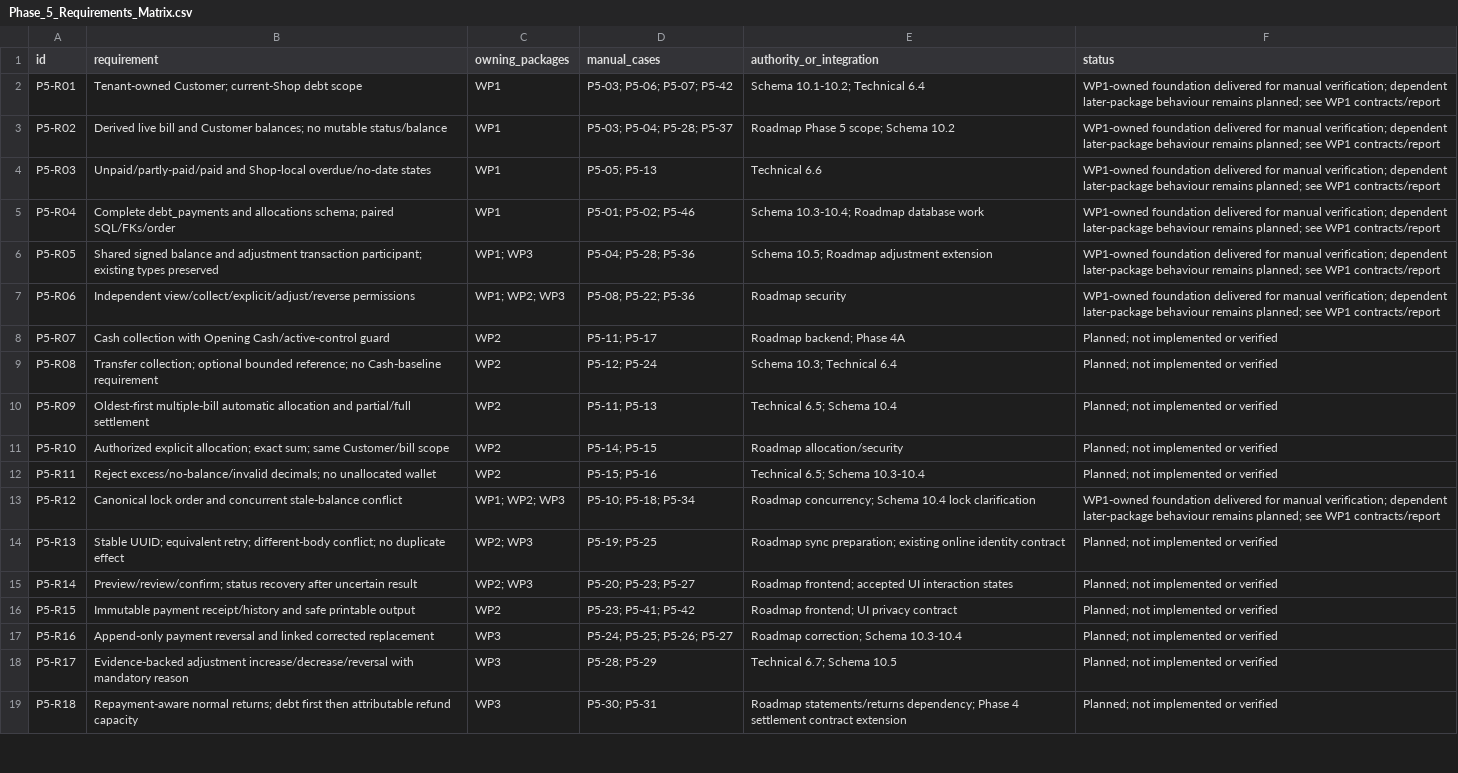
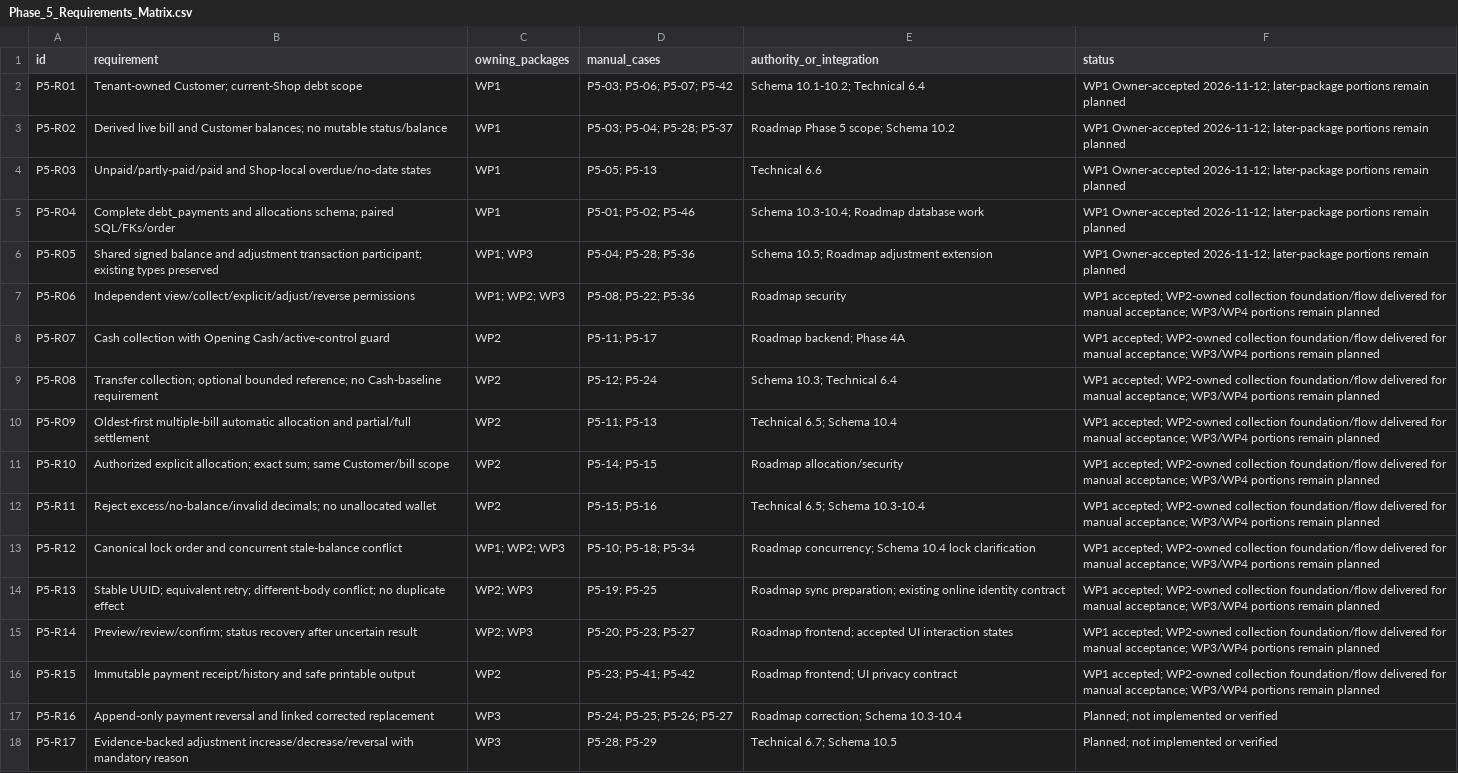
Before and after one commit to Al-siddiq/DawaTrack, a CSV file: docs/Phase-5/Phase_5_Requirements_Matrix.csv, drawn as a sheet; only a part is shown; the shorter side is filled out with more unchanged rows; the diff covers the shown part only; the diff names each change by its address in the sheet, - before the commit and + after, or states it on an @@ line.

```diff
--- a/docs/Phase-5/Phase_5_Requirements_Matrix.csv
+++ b/docs/Phase-5/Phase_5_Requirements_Matrix.csv
-F2:F6 (status): WP1-owned foundation delivered for manual verification; dependent later-package behaviour remains planned; see WP1 contracts/report
+F2:F6 (status): WP1 Owner-accepted 2026-11-12; later-package portions remain planned
-F7 (status): WP1-owned foundation delivered for manual verification; dependent later-package behaviour remains planned; see WP1 contracts/report
+F7 (status): WP1 accepted; WP2-owned collection foundation/flow delivered for manual acceptance; WP3/WP4 portions remain planned
-F8:F12 (status): Planned; not implemented or verified
+F8:F12 (status): WP1 accepted; WP2-owned collection foundation/flow delivered for manual acceptance; WP3/WP4 portions remain planned
-F13 (status): WP1-owned foundation delivered for manual verification; dependent later-package behaviour remains planned; see WP1 contracts/report
+F13 (status): WP1 accepted; WP2-owned collection foundation/flow delivered for manual acceptance; WP3/WP4 portions remain planned
-F14:F16 (status): Planned; not implemented or verified
+F14:F16 (status): WP1 accepted; WP2-owned collection foundation/flow delivered for manual acceptance; WP3/WP4 portions remain planned
```
Also changed, not shown: 8 edited cells elsewhere in this file, docs/Phase-5/Phase_5_WP1_Manual_Results.csv, docs/ui/navigation-map.csv, 48 other files.
